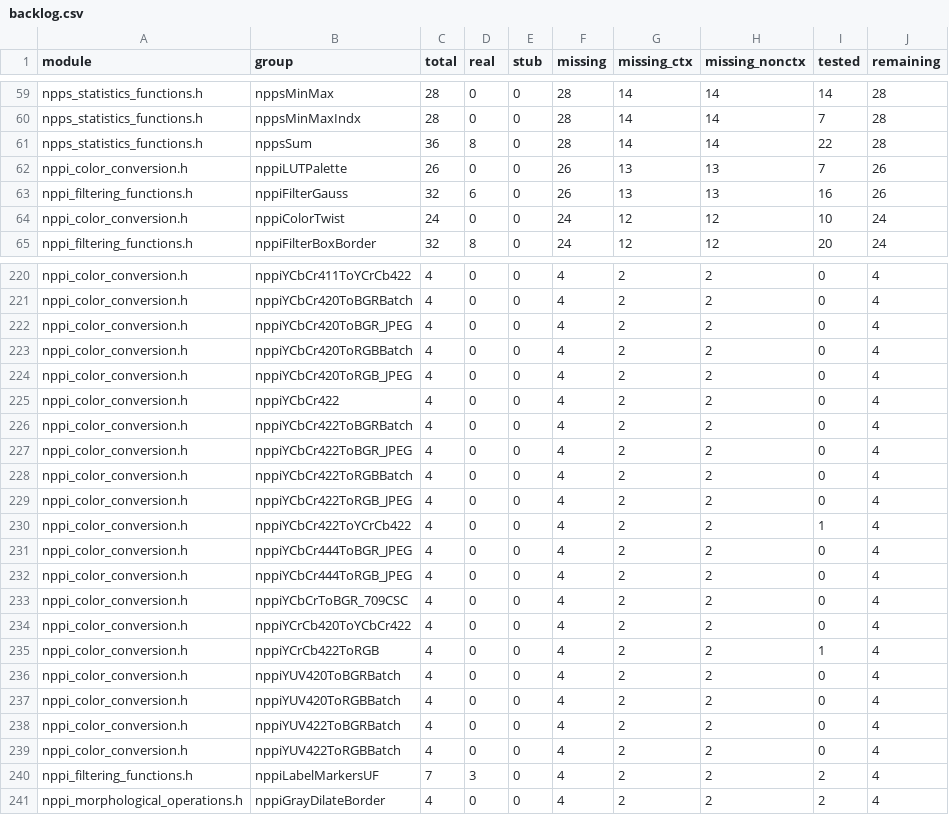
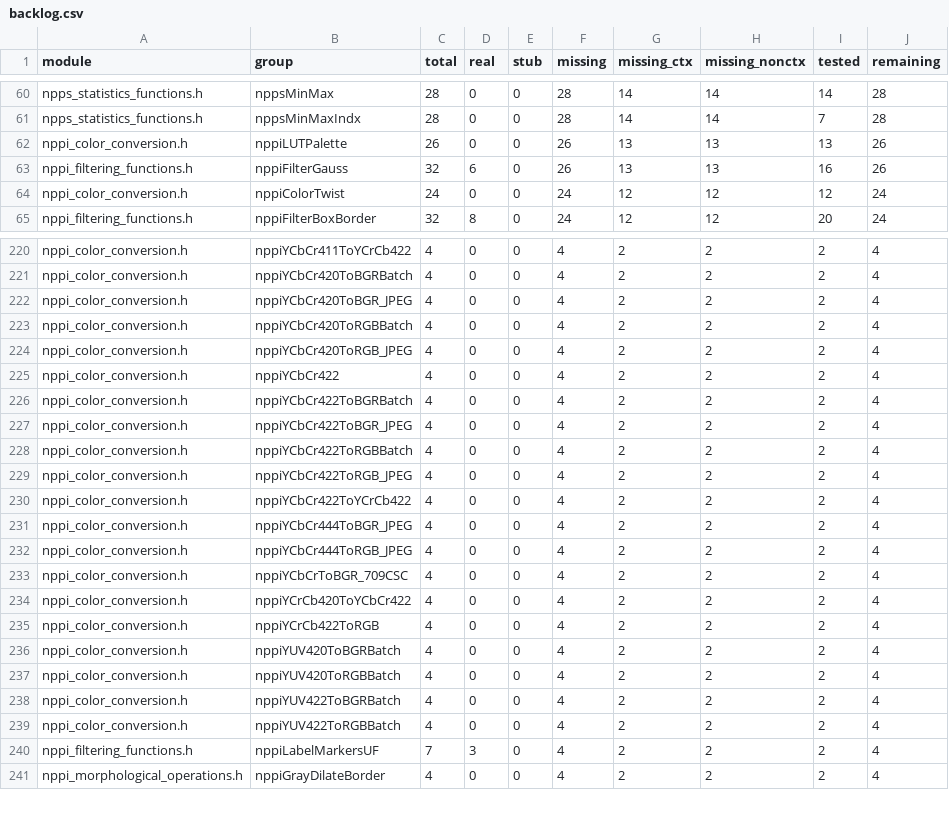
Before and after one commit to CompilerFans/npp, a CSV file: api_analysis/backlog.csv, drawn as a sheet; only a part is shown, gaps mark what is left out; removed rows and columns are numbered as before the commit, all else as after; the diff covers the shown part only; the diff names each change by its address in the sheet, - before the commit and + after, or states it on an @@ line.

```diff
--- a/api_analysis/backlog.csv
+++ b/api_analysis/backlog.csv
-row 61: npps_statistics_functions.h | nppsSum | 36 | 8 | 0 | 28 | 14 | 14 | 22 | 28
-I62 (tested): 7
+I62 (tested): 13
-I64 (tested): 10
+I64 (tested): 12
-I220:I229 (tested): 0
+I220:I229 (tested): 2
-I230 (tested): 1
+I230 (tested): 2
-I231:I234 (tested): 0
+I231:I234 (tested): 2
-I235 (tested): 1
+I235 (tested): 2
-I236:I239 (tested): 0
+I236:I239 (tested): 2
```
Also changed, not shown: 1 added row and 90 edited cells elsewhere in this file, api_analysis/packages/p2.4.csv, 8 other files.
